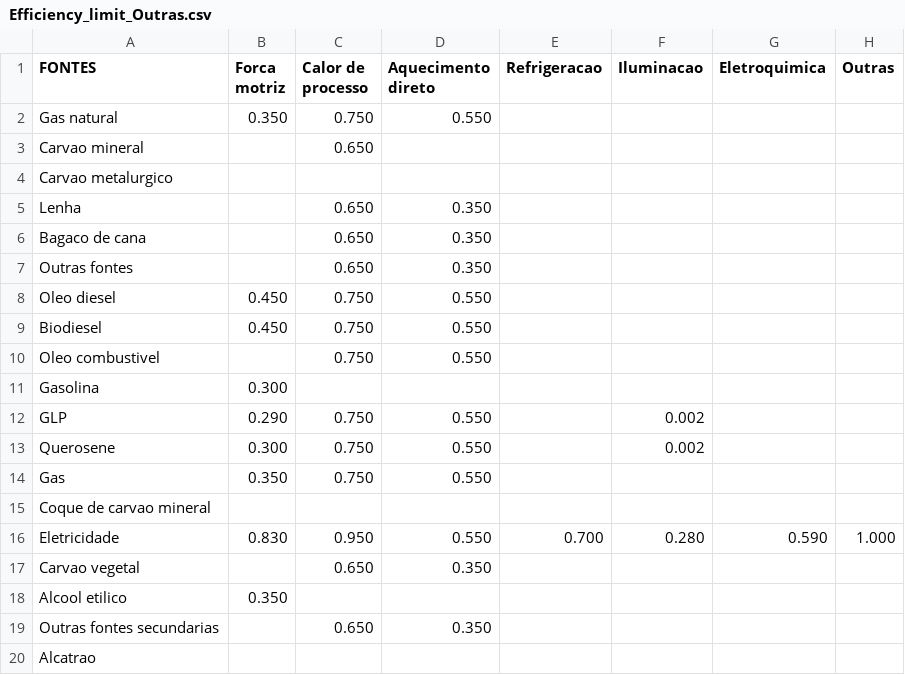
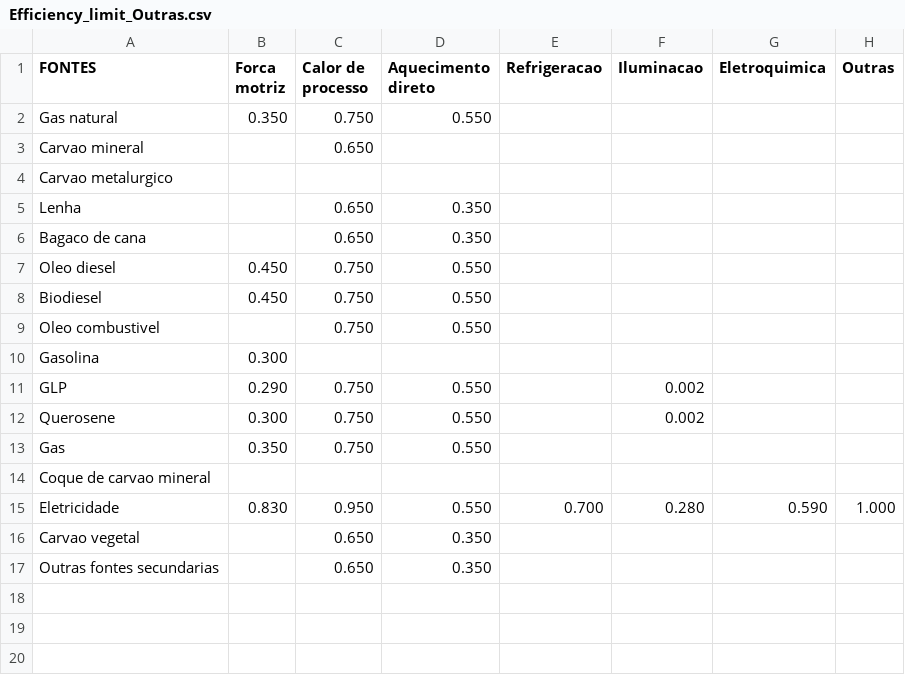
Before and after one commit to ottohebeda/Industry_Energy_Emissions_simulator, a CSV file: Outras_industrias/Efficiency_limit_Outras.csv, drawn as a sheet.

Commit message:
Update Efficiency_limit_Outras.csv

```diff
--- a/Outras_industrias/Efficiency_limit_Outras.csv
+++ b/Outras_industrias/Efficiency_limit_Outras.csv
@@ -6,3 +6,2 @@ Lenha,,0.650,0.350,,,,
 Bagaco de cana,,0.650,0.350,,,,
-Outras fontes,,0.650,0.350,,,,
 Oleo diesel,0.450,0.750,0.550,,,,
@@ -17,4 +16,2 @@ Eletricidade,0.830,0.950,0.550,0.700,0.280,0.590,1.000
 Carvao vegetal,,0.650,0.350,,,,
-Alcool etilico,0.350,,,,,,
 Outras fontes secundarias,,0.650,0.350,,,,
-Alcatrao,,,,,,,
```
